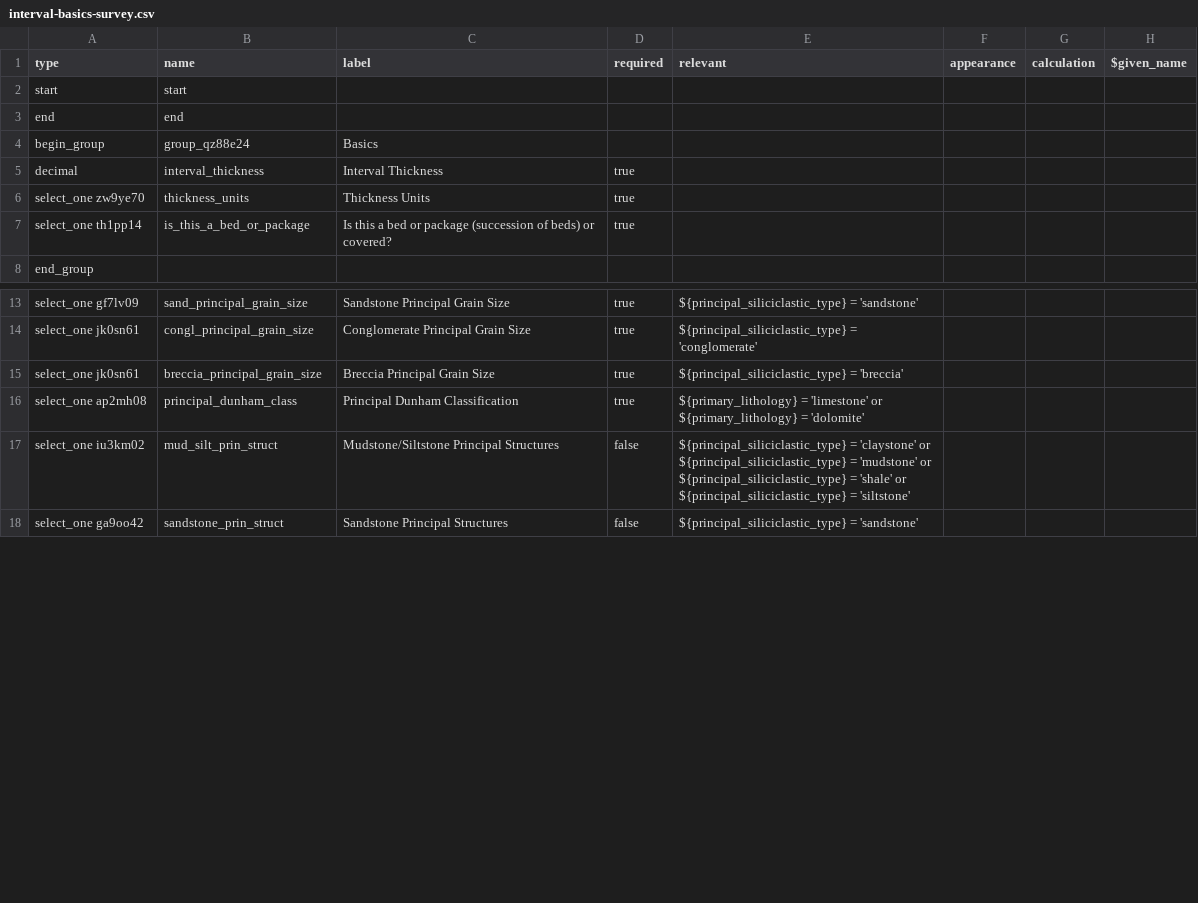
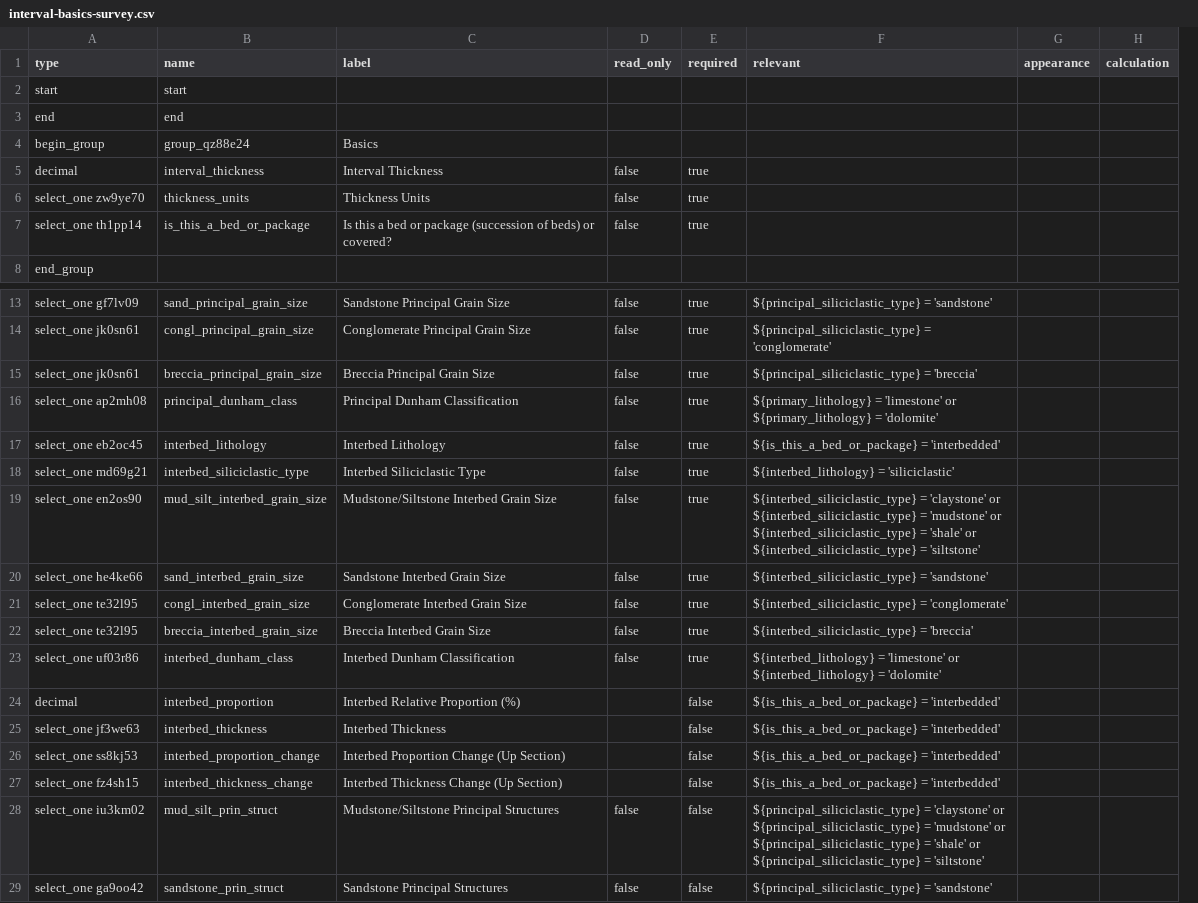
Before and after one commit to StraboSpot/strabo-mobile, a CSV file: www/app/data-models/sed/interval-basics-survey.csv, drawn as a sheet; only a part is shown, gaps mark what is left out; removed rows and columns are numbered as before the commit, all else as after; the diff covers the shown part only; the diff names each change by its address in the sheet, - before the commit and + after, or states it on an @@ line.

```diff
--- a/www/app/data-models/sed/interval-basics-survey.csv
+++ b/www/app/data-models/sed/interval-basics-survey.csv
+column D (read_only), rows 5-7: all false; rows 13-16: all false; rows 28-29: false | false
-column H ($given_name), empty
+row 17: select_one eb2oc45 | interbed_lithology | Interbed Lithology | false | true | ${is_this_a_bed_or_package} = 'interbedded'
+row 18: select_one md69g21 | interbed_siliciclastic_type | Interbed Siliciclastic Type | false | true | ${interbed_lithology} = 'siliciclastic'
+row 19: select_one en2os90 | mud_silt_interbed_grain_size | Mudstone/Siltstone Interbed Grain Size | false | true | ${interbed_siliciclastic_type} = 'claystone' or ${interbed_siliciclastic_type} = 'mudstone' or ${interbed_siliciclastic_type} = 'shale' or ${interbed_siliciclastic_type} = 'siltstone'
+row 20: select_one he4ke66 | sand_interbed_grain_size | Sandstone Interbed Grain Size | false | true | ${interbed_siliciclastic_type} = 'sandstone'
+row 21: select_one te32l95 | congl_interbed_grain_size | Conglomerate Interbed Grain Size | false | true | ${interbed_siliciclastic_type} = 'conglomerate'
+row 22: select_one te32l95 | breccia_interbed_grain_size | Breccia Interbed Grain Size | false | true | ${interbed_siliciclastic_type} = 'breccia'
+row 23: select_one uf03r86 | interbed_dunham_class | Interbed Dunham Classification | false | true | ${interbed_lithology} = 'limestone' or ${interbed_lithology} = 'dolomite'
+row 24: decimal | interbed_proportion | Interbed Relative Proportion (%) |  | false | ${is_this_a_bed_or_package} = 'interbedded'
+row 25: select_one jf3we63 | interbed_thickness | Interbed Thickness |  | false | ${is_this_a_bed_or_package} = 'interbedded'
+row 26: select_one ss8kj53 | interbed_proportion_change | Interbed Proportion Change (Up Section) |  | false | ${is_this_a_bed_or_package} = 'interbedded'
+row 27: select_one fz4sh15 | interbed_thickness_change | Interbed Thickness Change (Up Section) |  | false | ${is_this_a_bed_or_package} = 'interbedded'
```
Also changed, not shown: 5 added rows, 4 removed rows and 6 edited cells elsewhere in this file, www/app/data-models/sed/add-interval-survey.csv, www/app/data-models/sed/composition-survey.csv, 7 other files.
